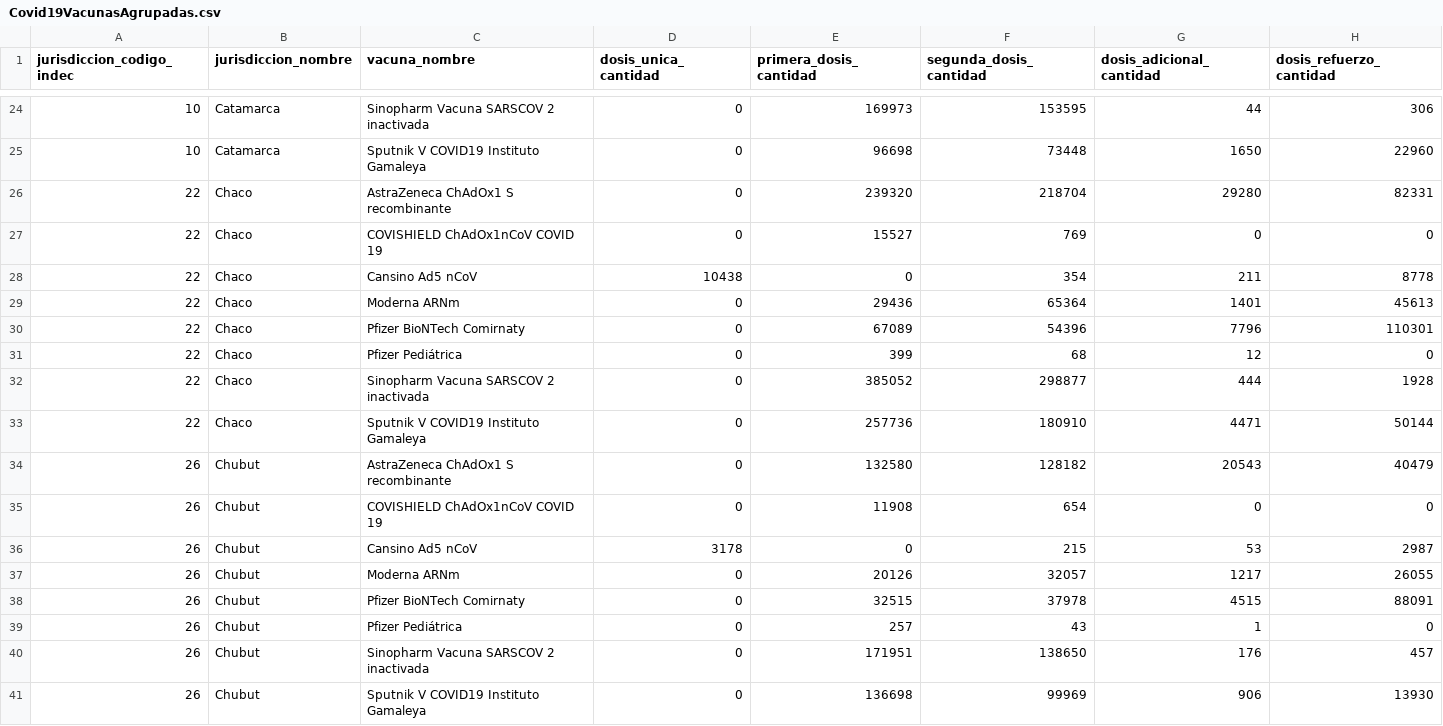
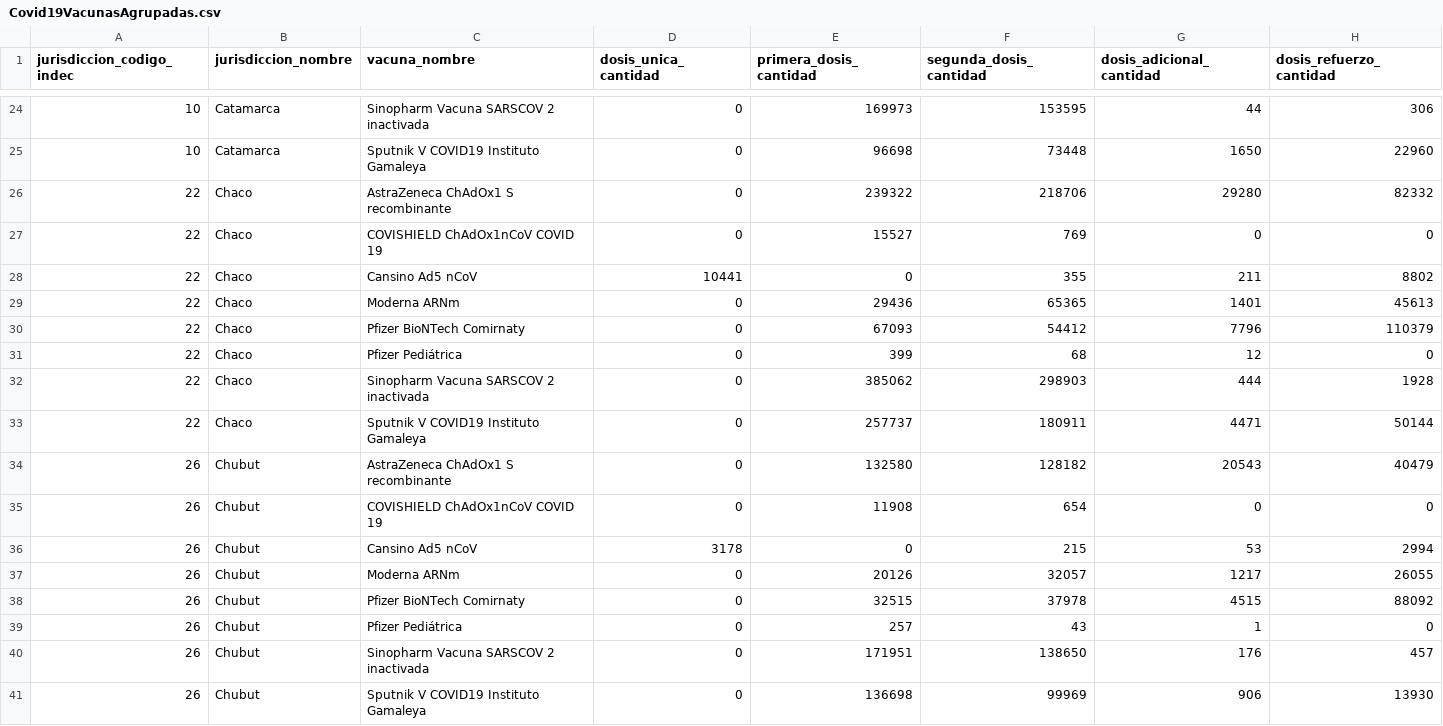
Before and after one commit to j-e-d/datosvacunas, a CSV file: Covid19VacunasAgrupadas.csv, drawn as a sheet; only a part is shown, gaps mark what is left out; the diff covers the shown part only.

```diff
--- a/Covid19VacunasAgrupadas.csv
+++ b/Covid19VacunasAgrupadas.csv
@@ -25,15 +25,15 @@
 "10","Catamarca","Sputnik V COVID19 Instituto Gamaleya",0,96698,73448,1650,22960
-"22","Chaco","AstraZeneca ChAdOx1 S recombinante",0,239320,218704,29280,82331
+"22","Chaco","AstraZeneca ChAdOx1 S recombinante",0,239322,218706,29280,82332
 "22","Chaco","COVISHIELD ChAdOx1nCoV COVID 19",0,15527,769,0,0
-"22","Chaco","Cansino Ad5 nCoV",10438,0,354,211,8778
-"22","Chaco","Moderna ARNm",0,29436,65364,1401,45613
-"22","Chaco","Pfizer BioNTech Comirnaty",0,67089,54396,7796,110301
+"22","Chaco","Cansino Ad5 nCoV",10441,0,355,211,8802
+"22","Chaco","Moderna ARNm",0,29436,65365,1401,45613
+"22","Chaco","Pfizer BioNTech Comirnaty",0,67093,54412,7796,110379
 "22","Chaco","Pfizer Pediátrica",0,399,68,12,0
-"22","Chaco","Sinopharm Vacuna SARSCOV 2 inactivada",0,385052,298877,444,1928
-"22","Chaco","Sputnik V COVID19 Instituto Gamaleya",0,257736,180910,4471,50144
+"22","Chaco","Sinopharm Vacuna SARSCOV 2 inactivada",0,385062,298903,444,1928
+"22","Chaco","Sputnik V COVID19 Instituto Gamaleya",0,257737,180911,4471,50144
 "26","Chubut","AstraZeneca ChAdOx1 S recombinante",0,132580,128182,20543,40479
 "26","Chubut","COVISHIELD ChAdOx1nCoV COVID 19",0,11908,654,0,0
-"26","Chubut","Cansino Ad5 nCoV",3178,0,215,53,2987
+"26","Chubut","Cansino Ad5 nCoV",3178,0,215,53,2994
 "26","Chubut","Moderna ARNm",0,20126,32057,1217,26055
-"26","Chubut","Pfizer BioNTech Comirnaty",0,32515,37978,4515,88091
+"26","Chubut","Pfizer BioNTech Comirnaty",0,32515,37978,4515,88092
 "26","Chubut","Pfizer Pediátrica",0,257,43,1,0
```
Also changed, not shown: 141 edited cells elsewhere in this file, 1 other file.
